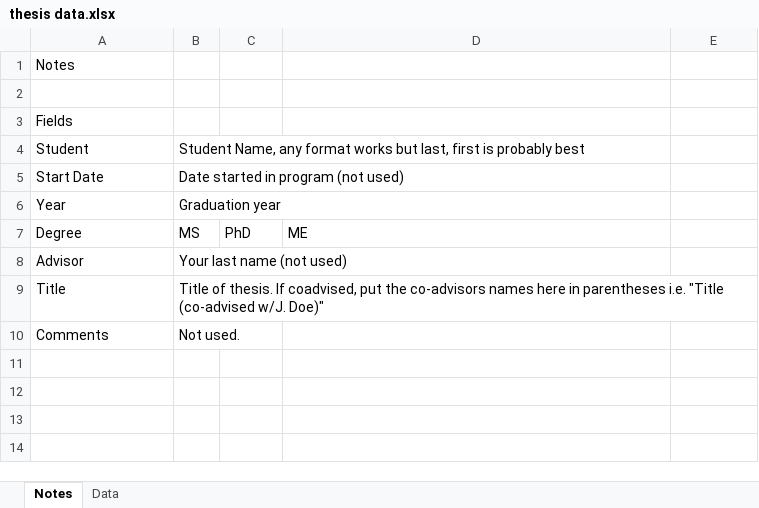
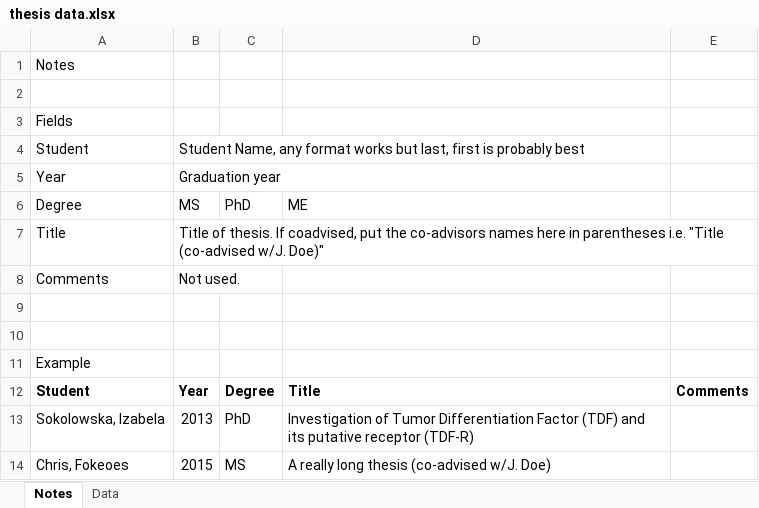
Before and after one commit to bhelenbr/make_cv, an Excel workbook: src/make_cv/files/Scholarship/thesis data.xlsx, sheet Notes, drawn as a sheet; values as stored, in another font and other column widths than the file's, no borders; removed rows and columns are numbered as before the commit, all else as after; the diff names each change by its address in the sheet, - before the commit and + after, or states it on an @@ line.

```diff
--- a/src/make_cv/files/Scholarship/thesis data.xlsx (sheet Notes)
+++ b/src/make_cv/files/Scholarship/thesis data.xlsx (sheet Notes)
-row 5: Start Date | Date started in program (not used)
-row 8: Advisor | Your last name (not used)
+row 9: (empty)
+row 10: (empty)
+row 11: Example
+row 12: Student | Year | Degree | Title | Comments
+row 13: Sokolowska, Izabela | 2013 | PhD | Investigation of Tumor Differentiation Factor (TDF) and its putative receptor (TDF-R)
+row 14: Chris, Fokeoes | 2015 | MS | A really long thesis (co-advised w/J. Doe)
```
Also changed, not shown: sheet Data, src/make_cv/files/Awards/personal awards data.xlsx, src/make_cv/files/Awards/student awards data.xlsx, 33 other files.
